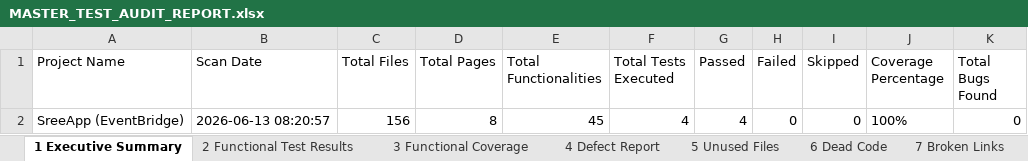
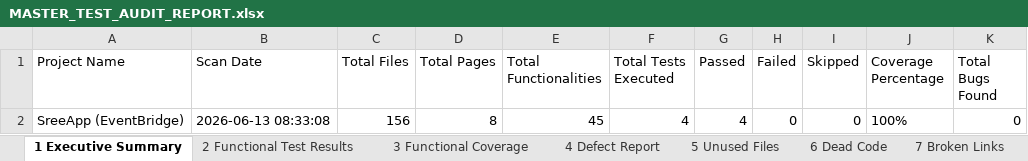
Before and after one commit to Naresh-M-tech/sreeapp, an Excel workbook: selenium_model/MASTER_TEST_AUDIT_REPORT.xlsx, sheet 1 Executive Summary, drawn as a sheet; values as stored, in another font and other column widths than the file's, no borders; the diff names each change by its address in the sheet, - before the commit and + after, or states it on an @@ line.

```diff
--- a/selenium_model/MASTER_TEST_AUDIT_REPORT.xlsx (sheet 1 Executive Summary)
+++ b/selenium_model/MASTER_TEST_AUDIT_REPORT.xlsx (sheet 1 Executive Summary)
-B2 (Scan Date): 2026-06-13 08:20:57
+B2 (Scan Date): 2026-06-13 08:33:08
```
Also changed, not shown: sheet 3 Functional Coverage, sheet 4 Defect Report, sheet 15 Recommendations, sheet 7 Broken Links, sheet 11 Performance Observations, sheet 5 Unused Files, 7 more sheets, 2 other files.
